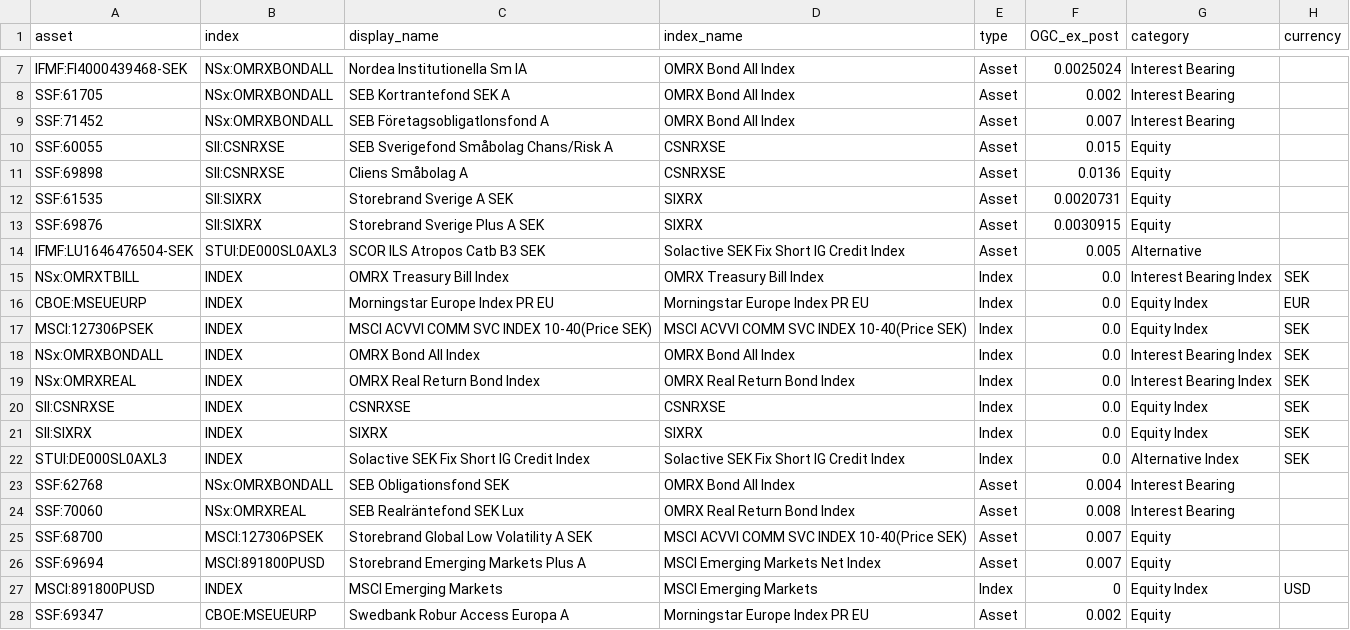
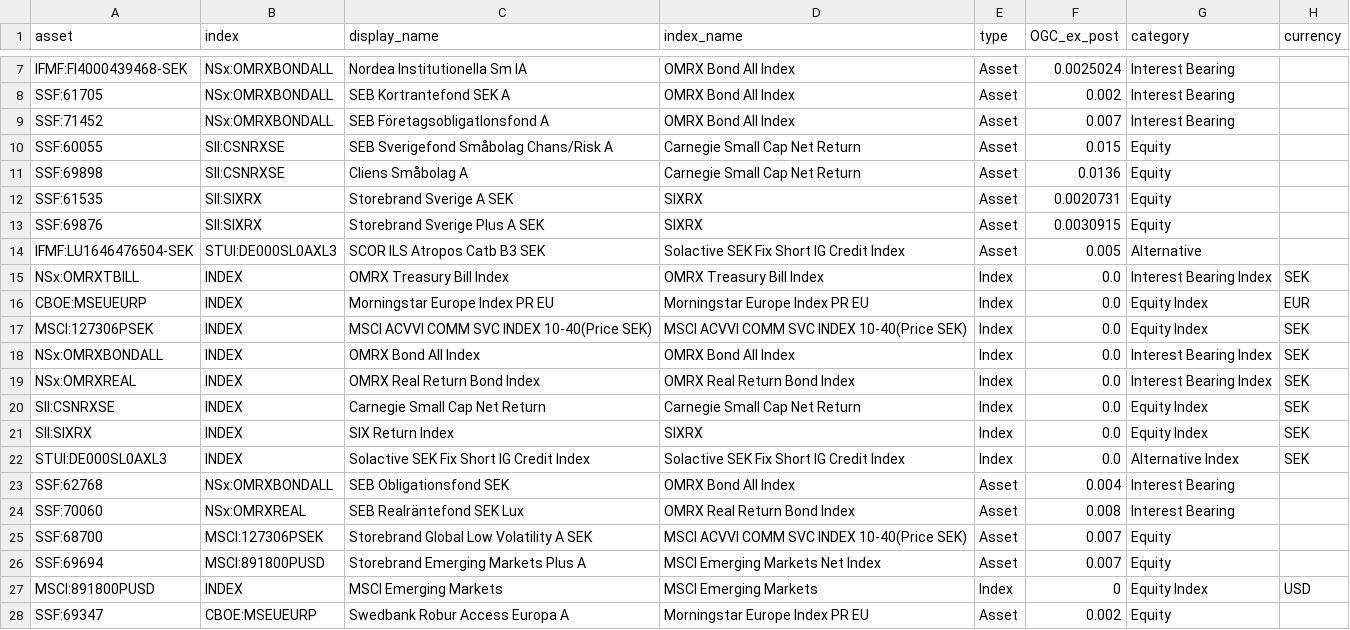
Before and after one commit to imthetuba/portfolio_illustration, a CSV file: assets_indices_map.csv, drawn as a sheet; only a part is shown, gaps mark what is left out.

Commit message:
better names

```diff
--- a/assets_indices_map.csv
+++ b/assets_indices_map.csv
@@ -9,4 +9,4 @@ SSF:61705,NSx:OMRXBONDALL,SEB Kortrantefond SEK A,OMRX Bond All Index,Asset,0.00
 SSF:71452,NSx:OMRXBONDALL,SEB Företagsobligatlonsfond A,OMRX Bond All Index,Asset,0.007,Interest Bearing
-SSF:60055,SII:CSNRXSE,SEB Sverigefond Småbolag Chans/Risk A,CSNRXSE,Asset,0.015,Equity
-SSF:69898,SII:CSNRXSE,Cliens Småbolag A,CSNRXSE,Asset,0.0136,Equity
+SSF:60055,SII:CSNRXSE,SEB Sverigefond Småbolag Chans/Risk A,Carnegie Small Cap Net Return,Asset,0.015,Equity
+SSF:69898,SII:CSNRXSE,Cliens Småbolag A,Carnegie Small Cap Net Return,Asset,0.0136,Equity
 SSF:61535,SII:SIXRX,Storebrand Sverige A SEK,SIXRX,Asset,0.0020731,Equity
@@ -19,4 +19,4 @@ NSx:OMRXBONDALL,INDEX,OMRX Bond All Index,OMRX Bond All Index,Index,0.0,Interest
 NSx:OMRXREAL,INDEX,OMRX Real Return Bond Index,OMRX Real Return Bond Index,Index,0.0,Interest Bearing Index,SEK
-SII:CSNRXSE,INDEX,CSNRXSE,CSNRXSE,Index,0.0,Equity Index,SEK
-SII:SIXRX,INDEX,SIXRX,SIXRX,Index,0.0,Equity Index,SEK
+SII:CSNRXSE,INDEX,Carnegie Small Cap Net Return,Carnegie Small Cap Net Return,Index,0.0,Equity Index,SEK
+SII:SIXRX,INDEX,SIX Return Index,SIXRX,Index,0.0,Equity Index,SEK
 STUI:DE000SL0AXL3,INDEX,Solactive SEK Fix Short IG Credit Index,Solactive SEK Fix Short IG Credit Index,Index,0.0,Alternative Index,SEK
```
